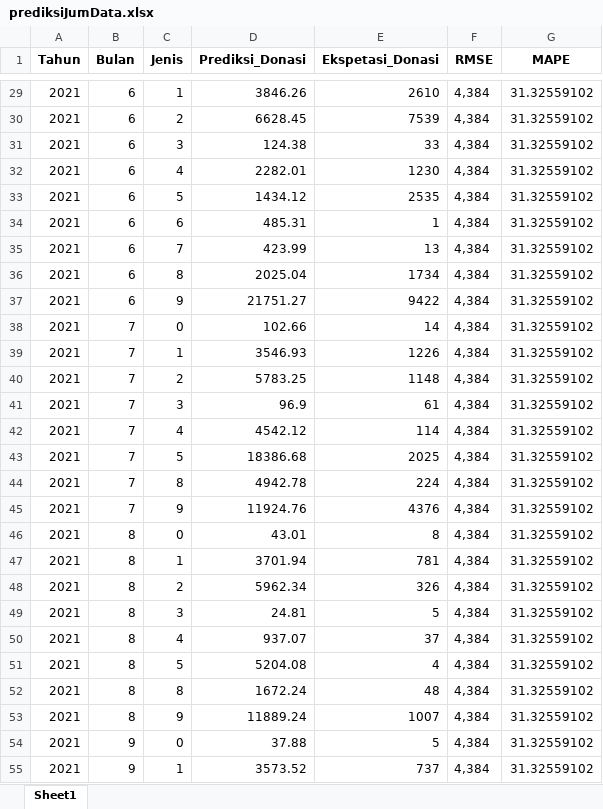
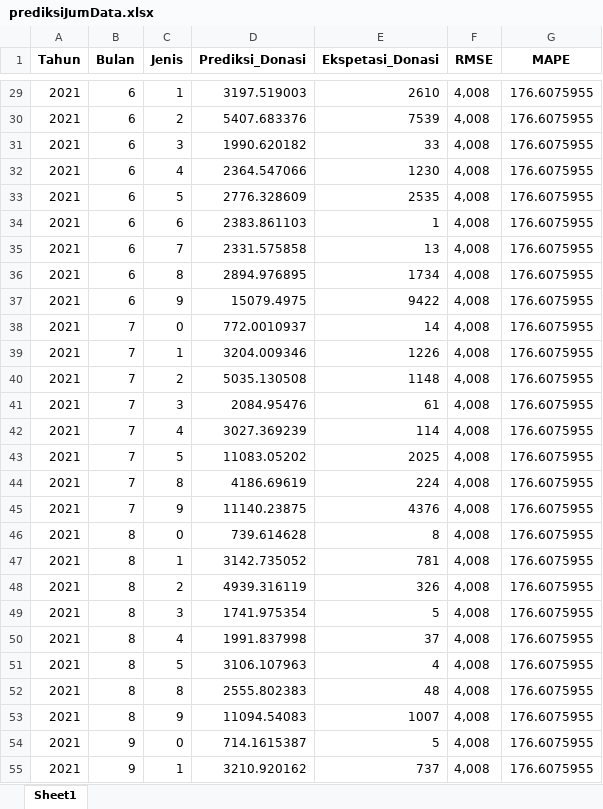
Before and after one commit to rifqi142/PrediksiDataDonatur, an Excel workbook: backend/dataset/prediksiJumData.xlsx, sheet Sheet1, drawn as a sheet; only a part is shown, gaps mark what is left out; values as stored, in another font and other column widths than the file's, no borders; the diff covers the shown part only; the diff names each change by its address in the sheet, - before the commit and + after, or states it on an @@ line.

```diff
--- a/backend/dataset/prediksiJumData.xlsx (sheet Sheet1)
+++ b/backend/dataset/prediksiJumData.xlsx (sheet Sheet1)
-D29 (Prediksi_Donasi): 3846.26
+D29 (Prediksi_Donasi): 3197.519003
-F29:F55 (RMSE): 4,384
+F29:F55 (RMSE): 4,008
-G29:G55 (MAPE): 31.32559102
+G29:G55 (MAPE): 176.6075955
-D30 (Prediksi_Donasi): 6628.45
+D30 (Prediksi_Donasi): 5407.683376
-D31 (Prediksi_Donasi): 124.38
+D31 (Prediksi_Donasi): 1990.620182
-D32 (Prediksi_Donasi): 2282.01
+D32 (Prediksi_Donasi): 2364.547066
-D33 (Prediksi_Donasi): 1434.12
+D33 (Prediksi_Donasi): 2776.328609
-D34 (Prediksi_Donasi): 485.31
+D34 (Prediksi_Donasi): 2383.861103
-D35 (Prediksi_Donasi): 423.99
+D35 (Prediksi_Donasi): 2331.575858
-D36 (Prediksi_Donasi): 2025.04
+D36 (Prediksi_Donasi): 2894.976895
-D37 (Prediksi_Donasi): 21751.27
+D37 (Prediksi_Donasi): 15079.4975
-D38 (Prediksi_Donasi): 102.66
+D38 (Prediksi_Donasi): 772.0010937
-D39 (Prediksi_Donasi): 3546.93
+D39 (Prediksi_Donasi): 3204.009346
-D40 (Prediksi_Donasi): 5783.25
+D40 (Prediksi_Donasi): 5035.130508
-D41 (Prediksi_Donasi): 96.9
+D41 (Prediksi_Donasi): 2084.95476
-D42 (Prediksi_Donasi): 4542.12
+D42 (Prediksi_Donasi): 3027.369239
-D43 (Prediksi_Donasi): 18386.68
+D43 (Prediksi_Donasi): 11083.05202
-D44 (Prediksi_Donasi): 4942.78
+D44 (Prediksi_Donasi): 4186.69619
-D45 (Prediksi_Donasi): 11924.76
+D45 (Prediksi_Donasi): 11140.23875
-D46 (Prediksi_Donasi): 43.01
+D46 (Prediksi_Donasi): 739.614628
-D47 (Prediksi_Donasi): 3701.94
+D47 (Prediksi_Donasi): 3142.735052
-D48 (Prediksi_Donasi): 5962.34
+D48 (Prediksi_Donasi): 4939.316119
-D49 (Prediksi_Donasi): 24.81
+D49 (Prediksi_Donasi): 1741.975354
-D50 (Prediksi_Donasi): 937.07
+D50 (Prediksi_Donasi): 1991.837998
-D51 (Prediksi_Donasi): 5204.08
+D51 (Prediksi_Donasi): 3106.107963
-D52 (Prediksi_Donasi): 1672.24
+D52 (Prediksi_Donasi): 2555.802383
-D53 (Prediksi_Donasi): 11889.24
+D53 (Prediksi_Donasi): 11094.54083
-D54 (Prediksi_Donasi): 37.88
+D54 (Prediksi_Donasi): 714.1615387
-D55 (Prediksi_Donasi): 3573.52
+D55 (Prediksi_Donasi): 3210.920162
```
Also changed, not shown: 171 edited cells elsewhere in this sheet, backend/dataset/prediksiJumDonasi.xlsx, 9 other files.
